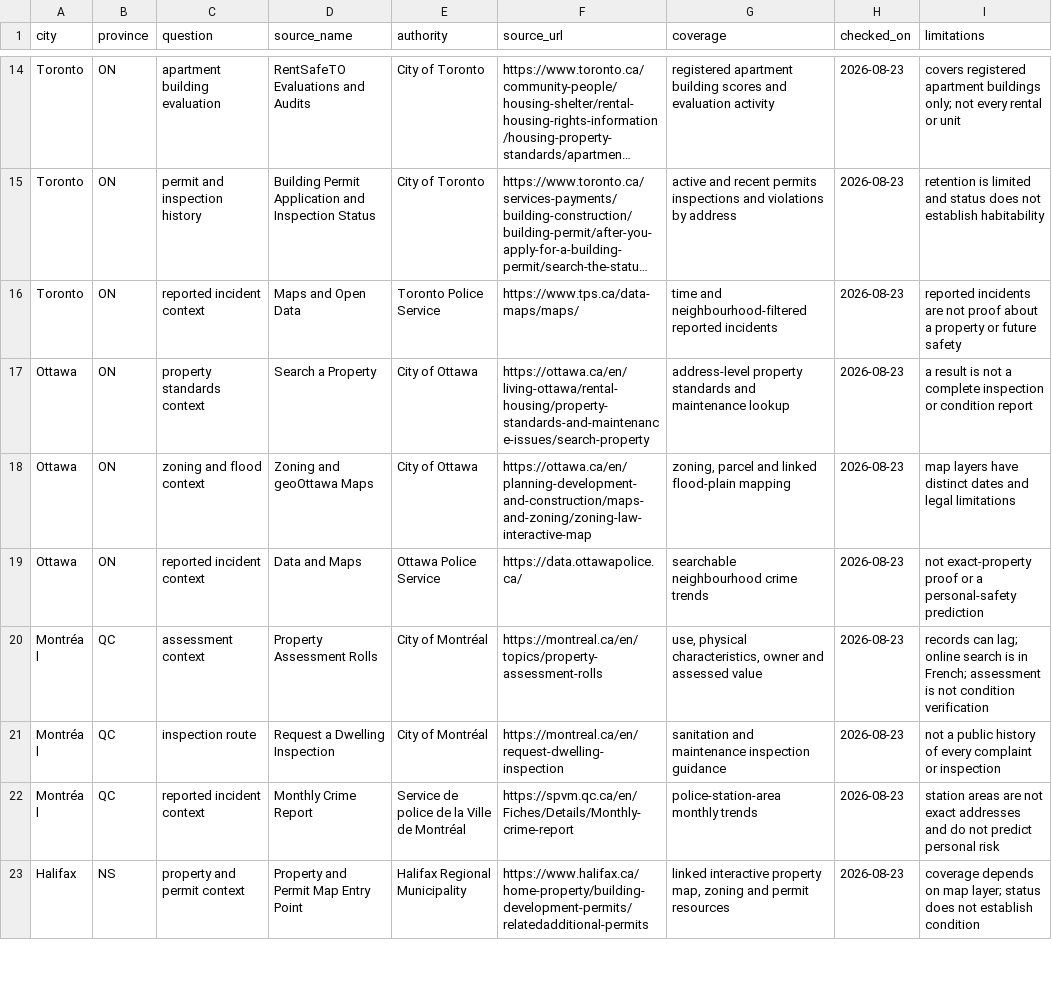
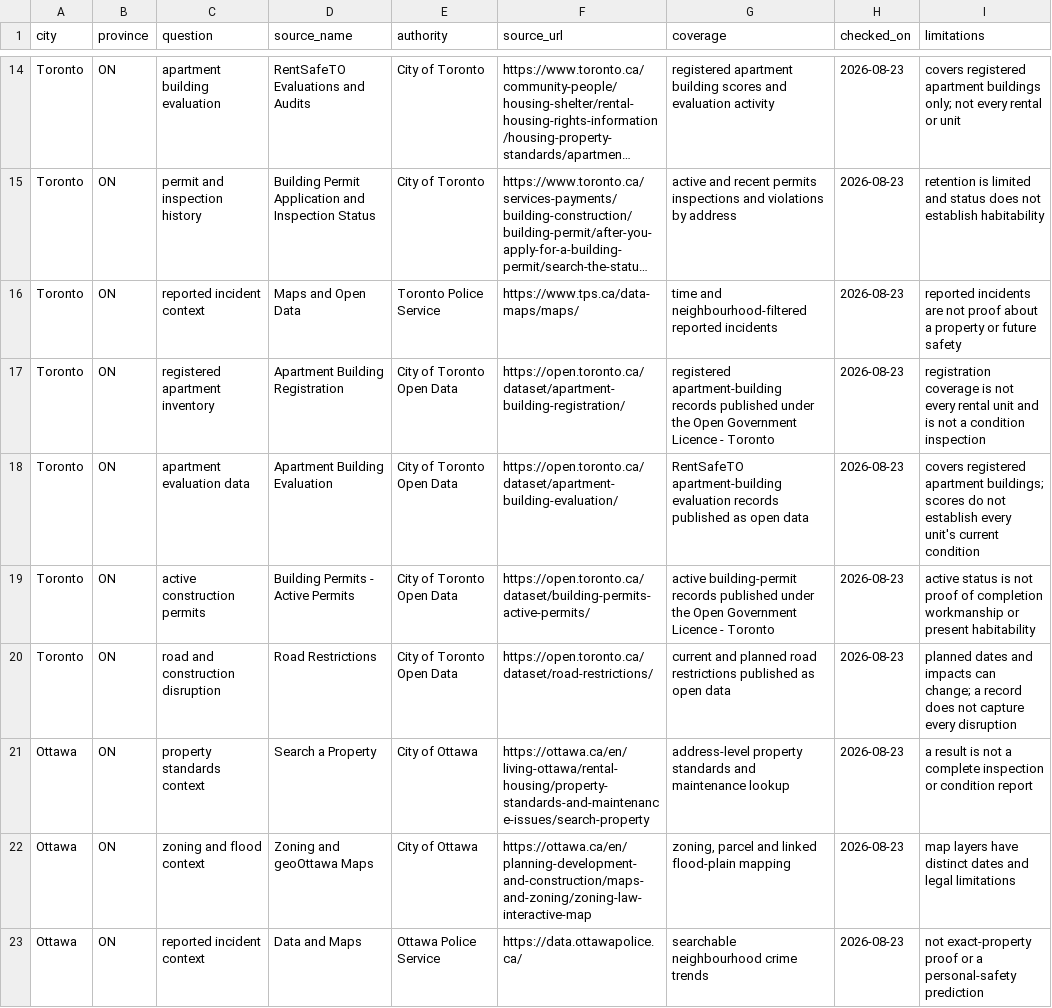
Before and after one commit to Fink692/canadian-rental-data-sources, a CSV file: data/sources.csv, drawn as a sheet; only a part is shown, gaps mark what is left out; the shorter side is filled out with more unchanged rows; long unchanged cells end in …; the diff names each change by its address in the sheet, - before the commit and + after, or states it on an @@ line.

Commit message:
Add Toronto open-data renter guide

```diff
--- a/data/sources.csv
+++ b/data/sources.csv
+row 17: Toronto | ON | registered apartment inventory | Apartment Building Registration | City of Toronto Open Data | https://open.toronto.ca/dataset/apartment-building-registration/ | registered apartment-building records published under the Open Government Licence - Toronto | 2026-08-23 | registration coverage is not every rental unit and is not a condition inspection
+row 18: Toronto | ON | apartment evaluation data | Apartment Building Evaluation | City of Toronto Open Data | https://open.toronto.ca/dataset/apartment-building-evaluation/ | RentSafeTO apartment-building evaluation records published as open data | 2026-08-23 | covers registered apartment buildings; scores do not establish every unit's current condition
+row 19: Toronto | ON | active construction permits | Building Permits - Active Permits | City of Toronto Open Data | https://open.toronto.ca/dataset/building-permits-active-permits/ | active building-permit records published under the Open Government Licence - Toronto | 2026-08-23 | active status is not proof of completion workmanship or present habitability
+row 20: Toronto | ON | road and construction disruption | Road Restrictions | City of Toronto Open Data | https://open.toronto.ca/dataset/road-restrictions/ | current and planned road restrictions published as open data | 2026-08-23 | planned dates and impacts can change; a record does not capture every disruption
```
Also changed, not shown: 2 other files.
